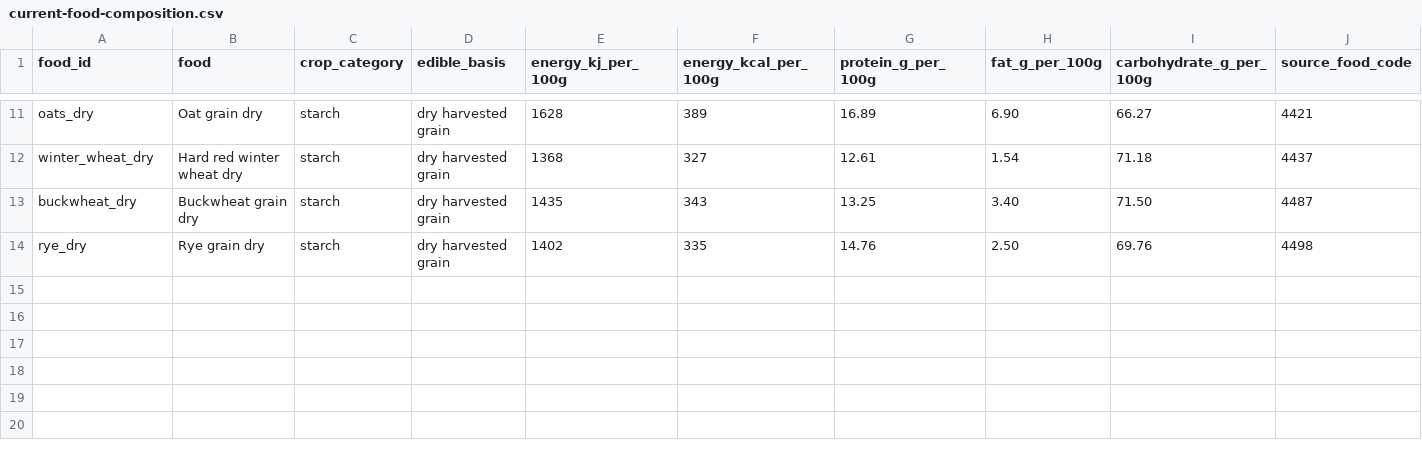
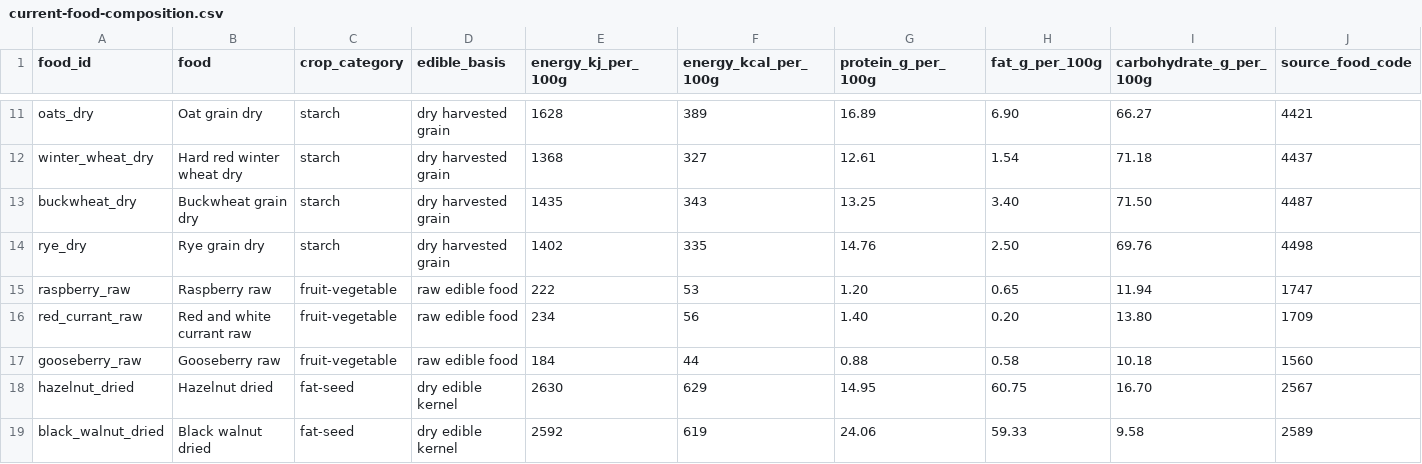
Before and after one commit to AndriiZvorygin/living-region, a CSV file: data/source/current-food-composition.csv, drawn as a sheet; only a part is shown, gaps mark what is left out; rows hold the shown columns only; the diff names each change by its address in the sheet, - before the commit and + after, or states it on an @@ line.

Commit message:
Add evidence-based food forest transition model

```diff
--- a/data/source/current-food-composition.csv
+++ b/data/source/current-food-composition.csv
+row 15: raspberry_raw | Raspberry raw | fruit-vegetable | raw edible food | 222 | 53 | 1.20 | 0.65 | 11.94 | 1747
+row 16: red_currant_raw | Red and white currant raw | fruit-vegetable | raw edible food | 234 | 56 | 1.40 | 0.20 | 13.80 | 1709
+row 17: gooseberry_raw | Gooseberry raw | fruit-vegetable | raw edible food | 184 | 44 | 0.88 | 0.58 | 10.18 | 1560
+row 18: hazelnut_dried | Hazelnut dried | fat-seed | dry edible kernel | 2630 | 629 | 14.95 | 60.75 | 16.70 | 2567
+row 19: black_walnut_dried | Black walnut dried | fat-seed | dry edible kernel | 2592 | 619 | 24.06 | 59.33 | 9.58 | 2589
```
Also changed, not shown: 18 other files.
